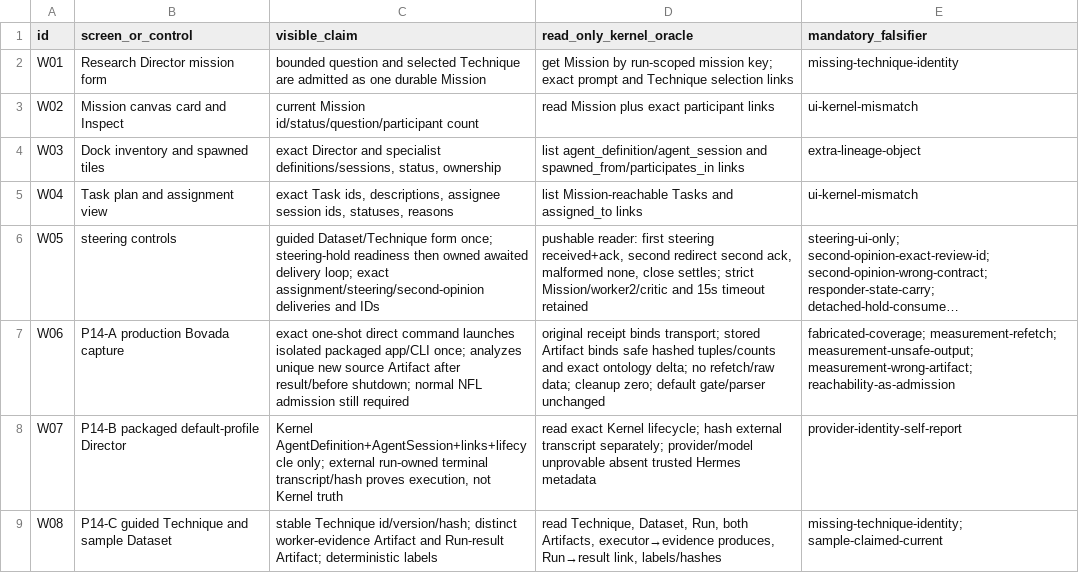
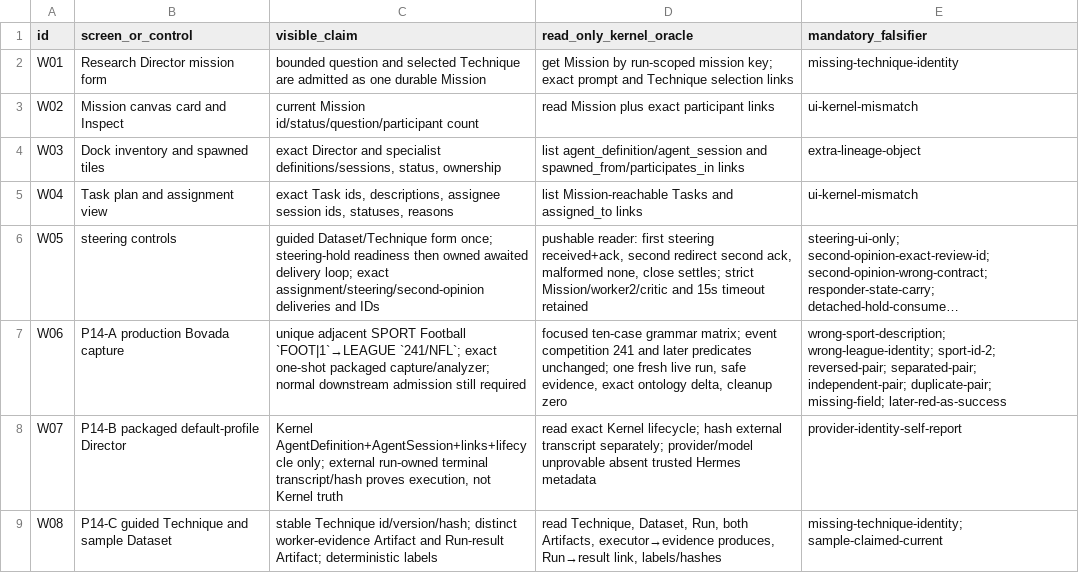
Before and after one commit to SidNig21/QuantFlow-Ontology, a TSV file: docs/orders/evidence/golden-baseline/phase3/PHASE3-WINDOWS-TRAVERSAL.tsv, drawn as a sheet; only a part is shown; long unchanged cells end in …; the diff names each change by its address in the sheet, - before the commit and + after, or states it on an @@ line.

```diff
--- a/docs/orders/evidence/golden-baseline/phase3/PHASE3-WINDOWS-TRAVERSAL.tsv
+++ b/docs/orders/evidence/golden-baseline/phase3/PHASE3-WINDOWS-TRAVERSAL.tsv
-C7 (visible_claim): exact one-shot direct command launches isolated packaged app/CLI once; analyzes unique new source Artifact after result/before shutdown; normal NFL admission still…
+C7 (visible_claim): unique adjacent SPORT Football `FOOT|1`→LEAGUE `241/NFL`; exact one-shot packaged capture/analyzer; normal downstream admission still…
-D7 (read_only_kernel_oracle): original receipt binds transport; stored Artifact binds safe hashed tuples/counts and exact ontology delta; no refetch/raw data; cleanup zero; default gate/parser unchanged
+D7 (read_only_kernel_oracle): focused ten-case grammar matrix; event competition 241 and later predicates unchanged; one fresh live run, safe evidence, exact ontology delta, cleanup zero
-E7 (mandatory_falsifier): fabricated-coverage; measurement-refetch; measurement-unsafe-output; measurement-wrong-artifact; reachability-as-admission
+E7 (mandatory_falsifier): wrong-sport-description; wrong-league-identity; sport-id-2; reversed-pair; separated-pair; independent-pair; duplicate-pair; missing-field; later-red-as-success
```
Also changed, not shown: docs/orders/evidence/golden-baseline/phase3/PHASE3-SURFACE-MANIFEST.tsv, 3 other files.
